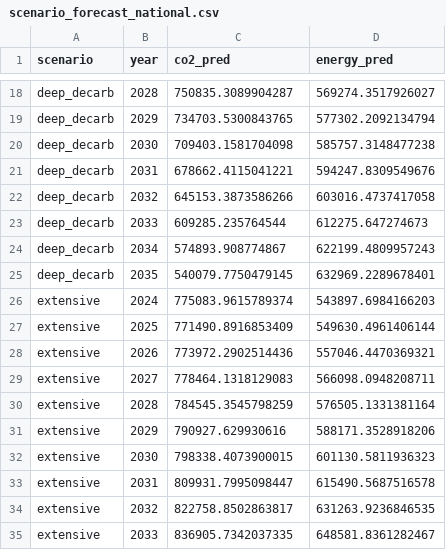
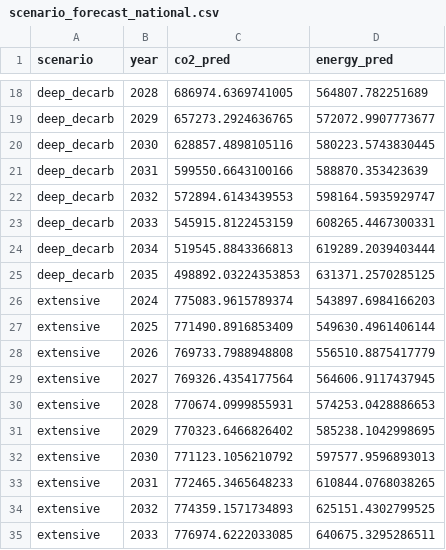
Before and after one commit to fallingsnow1111/TJJM, a CSV file: Code/STIRPAT/output/scenario_forecast/scenario_forecast_national.csv, drawn as a sheet; only a part is shown, gaps mark what is left out; the diff covers the shown part only; the diff names each change by its address in the sheet, - before the commit and + after, or states it on an @@ line.

```diff
--- a/Code/STIRPAT/output/scenario_forecast/scenario_forecast_national.csv
+++ b/Code/STIRPAT/output/scenario_forecast/scenario_forecast_national.csv
-C18 (co2_pred): 750835.3089904287
+C18 (co2_pred): 686974.6369741005
-D18 (energy_pred): 569274.3517926027
+D18 (energy_pred): 564807.782251689
-C19 (co2_pred): 734703.5300843765
+C19 (co2_pred): 657273.2924636765
-D19 (energy_pred): 577302.2092134794
+D19 (energy_pred): 572072.9907773677
-C20 (co2_pred): 709403.1581704098
+C20 (co2_pred): 628857.4898105116
-D20 (energy_pred): 585757.3148477238
+D20 (energy_pred): 580223.5743830445
-C21 (co2_pred): 678662.4115041221
+C21 (co2_pred): 599550.6643100166
-D21 (energy_pred): 594247.8309549676
+D21 (energy_pred): 588870.353423639
-C22 (co2_pred): 645153.3873586266
+C22 (co2_pred): 572894.6143439553
-D22 (energy_pred): 603016.4737417058
+D22 (energy_pred): 598164.5935929747
-C23 (co2_pred): 609285.235764544
+C23 (co2_pred): 545915.8122453159
-D23 (energy_pred): 612275.647274673
+D23 (energy_pred): 608265.4467300331
-C24 (co2_pred): 574893.908774867
+C24 (co2_pred): 519545.8843366813
-D24 (energy_pred): 622199.4809957243
+D24 (energy_pred): 619289.2039403444
-C25 (co2_pred): 540079.7750479145
+C25 (co2_pred): 498892.03224353853
-D25 (energy_pred): 632969.2289678401
+D25 (energy_pred): 631371.2570285125
-C28 (co2_pred): 773972.2902514436
+C28 (co2_pred): 769733.7988948808
-D28 (energy_pred): 557046.4470369321
+D28 (energy_pred): 556510.8875417779
-C29 (co2_pred): 778464.1318129083
+C29 (co2_pred): 769326.4354177564
-D29 (energy_pred): 566098.0948208711
+D29 (energy_pred): 564606.9117437945
-C30 (co2_pred): 784545.3545798259
+C30 (co2_pred): 770674.0999855931
-D30 (energy_pred): 576505.1331381164
+D30 (energy_pred): 574253.0428886653
-C31 (co2_pred): 790927.629930616
+C31 (co2_pred): 770323.6466826402
-D31 (energy_pred): 588171.3528918206
+D31 (energy_pred): 585238.1042998695
-C32 (co2_pred): 798338.4073900015
+C32 (co2_pred): 771123.1056210792
-D32 (energy_pred): 601130.5811936323
+D32 (energy_pred): 597577.9596893013
-C33 (co2_pred): 809931.7995098447
+C33 (co2_pred): 772465.3465648233
-D33 (energy_pred): 615490.5687516578
+D33 (energy_pred): 610844.0768038265
-C34 (co2_pred): 822758.8502863817
+C34 (co2_pred): 774359.1571734893
-D34 (energy_pred): 631263.9236846535
+D34 (energy_pred): 625151.4302799525
-C35 (co2_pred): 836905.7342037335
+C35 (co2_pred): 776974.6222033085
-D35 (energy_pred): 648581.8361282467
+D35 (energy_pred): 640675.3295286511
```
Also changed, not shown: 84 edited cells elsewhere in this file, Code/STIRPAT/output/scenario_forecast/organized/00_combined_long.csv, Code/STIRPAT/output/scenario_forecast/organized/02_province_peak_summary.csv, 6 other files.
